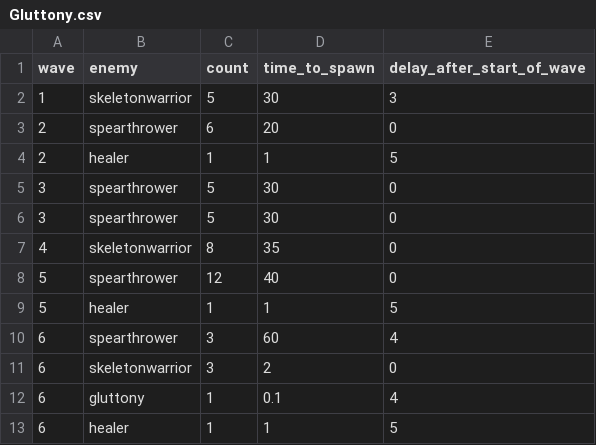
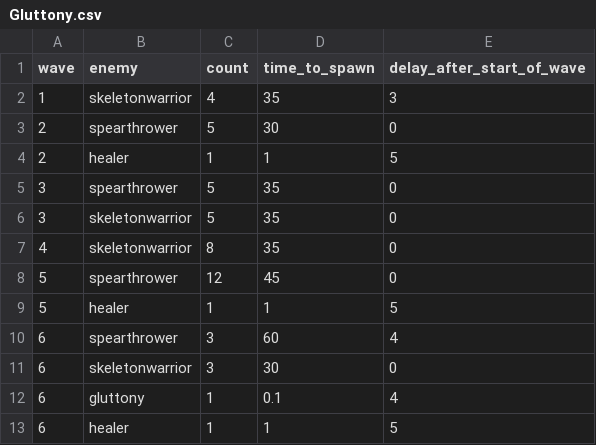
Before and after one commit to CS362-Team12/Pixhell, a CSV file: Pixhell/Assets/StreamingAssets/Arenas/Gluttony.csv, drawn as a sheet.

Commit message:
Gluttony Arena Balancing

```diff
--- a/Pixhell/Assets/StreamingAssets/Arenas/Gluttony.csv
+++ b/Pixhell/Assets/StreamingAssets/Arenas/Gluttony.csv
@@ -1,12 +1,12 @@
 wave,enemy,count,time_to_spawn,delay_after_start_of_wave
-1,skeletonwarrior,5,30,3
-2,spearthrower,6,20,0
+1,skeletonwarrior,4,35,3
+2,spearthrower,5,30,0
 2,healer,1,1,5
-3,spearthrower,5,30,0
-3,spearthrower,5,30,0
+3,spearthrower,5,35,0
+3,skeletonwarrior,5,35,0
 4,skeletonwarrior,8,35,0
-5,spearthrower,12,40,0
+5,spearthrower,12,45,0
 5,healer,1,1,5
 6,spearthrower,3,60,4
-6,skeletonwarrior,3,2,0
+6,skeletonwarrior,3,30,0
 6,gluttony,1,0.1,4
```
Also changed, not shown: 3 other files.
